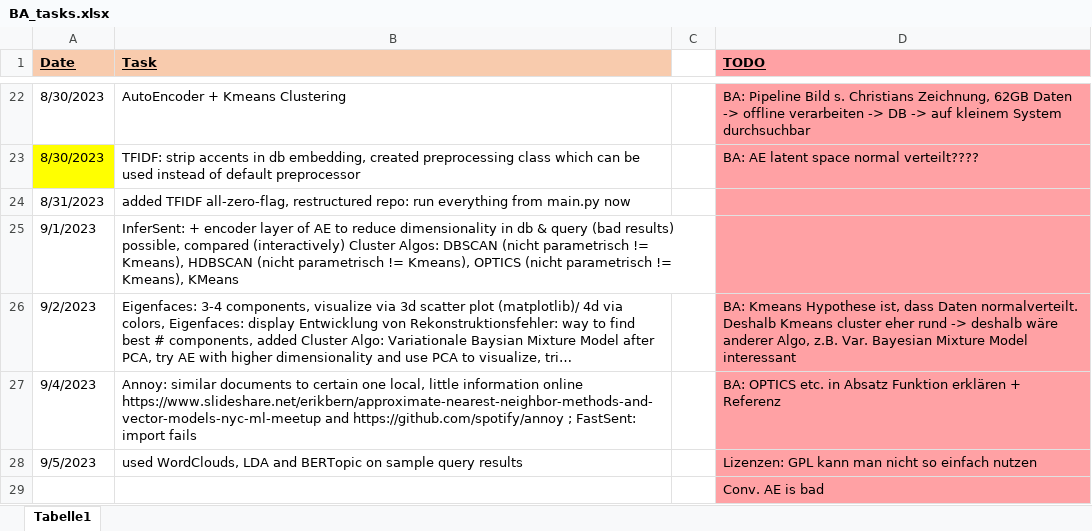
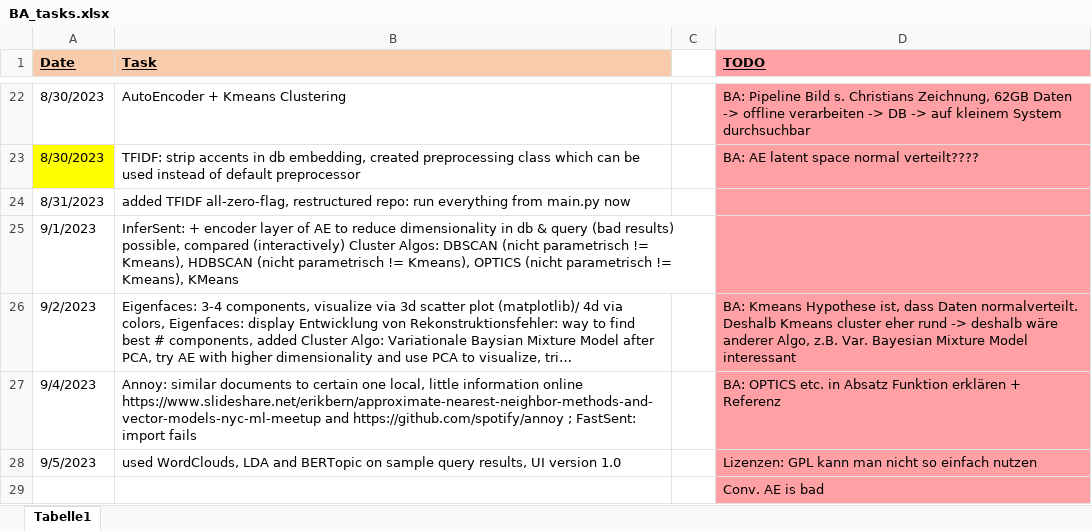
Before and after one commit to KlaraGtknst/topic-analysis-text-data, an Excel workbook: organization/BA_tasks.xlsx, sheet Tabelle1, drawn as a sheet; only a part is shown, gaps mark what is left out; long unchanged cells end in …; values as stored, in another font and other column widths than the file's, no borders; the diff names each change by its address in the sheet, - before the commit and + after, or states it on an @@ line.

Commit message:
chore: updates tasks

```diff
--- a/organization/BA_tasks.xlsx (sheet Tabelle1)
+++ b/organization/BA_tasks.xlsx (sheet Tabelle1)
-B28 (Task): …sample query results
+B28 (Task): …sample query results, UI version 1.0
```
